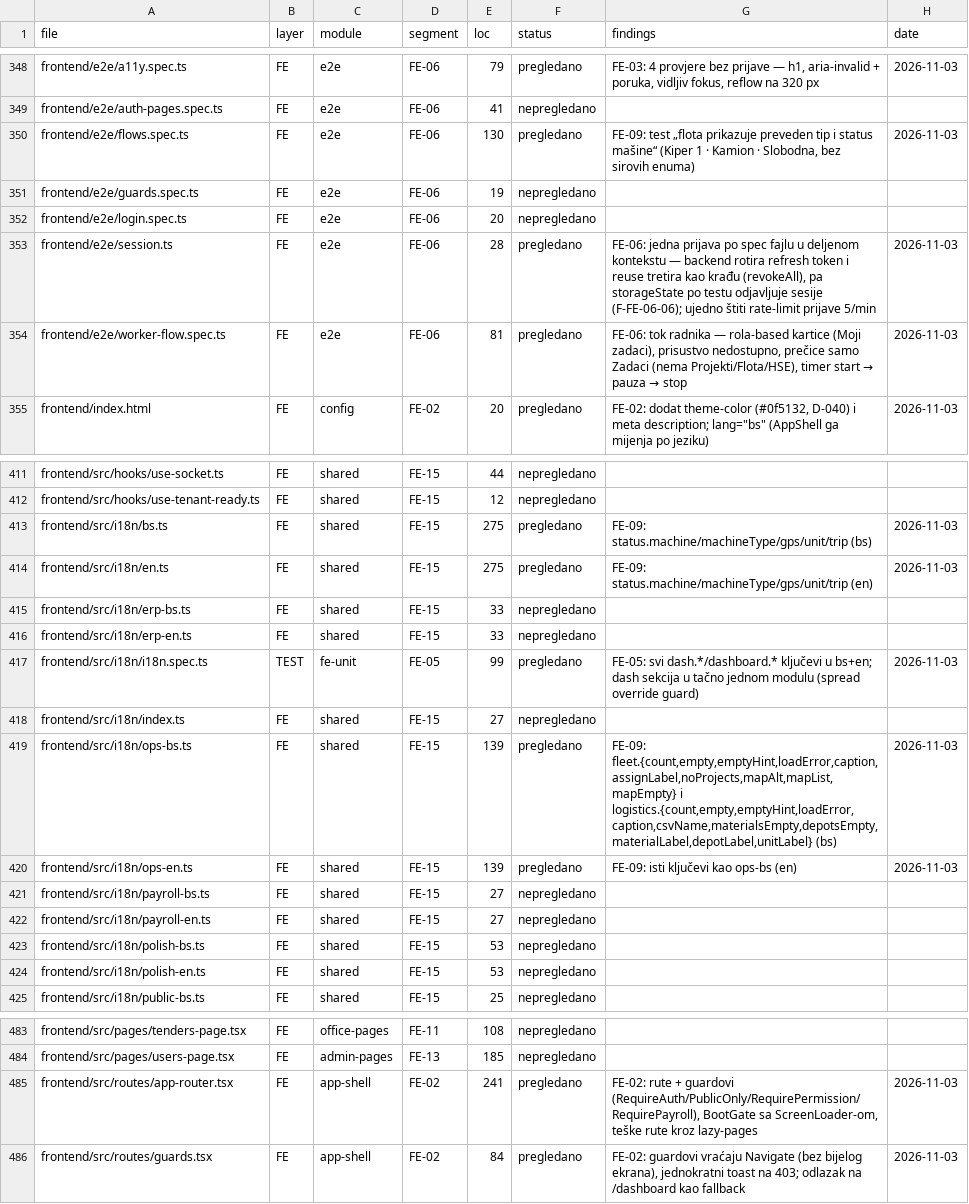
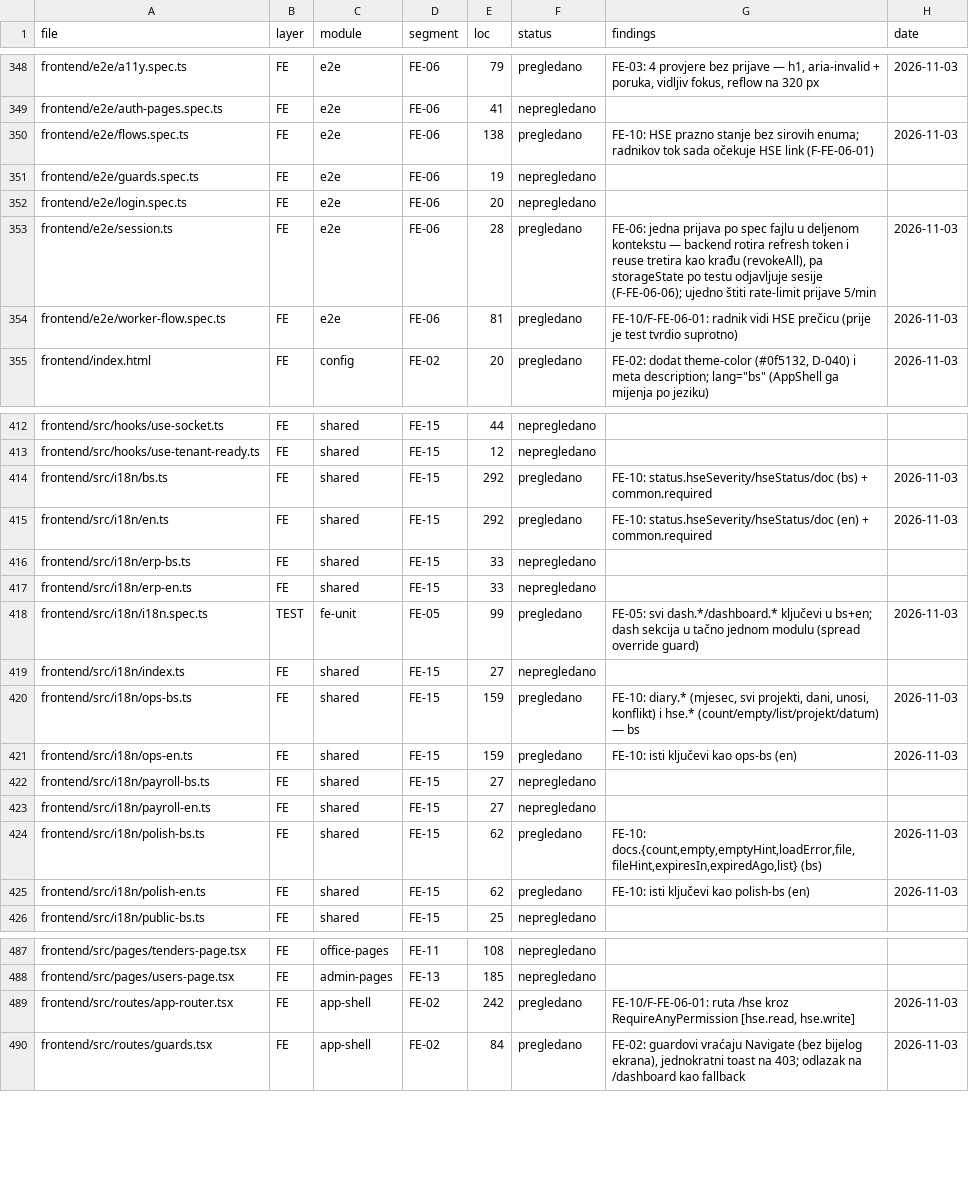
Before and after one commit to mudzy992/gradix, a CSV file: AUDIT/COVERAGE_MATRIX.csv, drawn as a sheet; only a part is shown, gaps mark what is left out; the diff covers the shown part only.

Commit message:
feat(fe): FE-10 — dnevnik, HSE i dokumenti: stanje roka, prava na akcije, pristupačan kalendar (D-048)
Riješen i nosivi nalaz F-FE-06-01 (frontend dio): /hse više nije vezan isključivo za hse.read —
navigacija i ruta traže hse.read ILI hse.write, jer backend (D-033) prijavljivaču vraća samo njegove
prijave (tuđe su 404).

- lib/labels.ts: hseSeverity (HIGH crveno), hseStatus (OPEN primarno, ACK/CLOSED neutralno),
  documentState/daysUntil/EXPIRY_WARN_DAYS (30/15/5, D-013)
- hse-page: preveden nivo i status sa tonom, „Potvrdi“/„Zatvori“ samo uz hse.write, skeleton +
  aria-busy, broj/prazno/greška + retry, htmlFor/id na svim poljima, poruka uz obavezan opis
- documents-page: stanje roka + „ističe za N d“, broj/prazno/greška + retry, skeleton, hint uz fajl
  (tipovi/10 MB), poruka kad fajl nedostaje
- diary-page: označen mjesec, izbor projekta sa labelom i opcijom „Svi projekti“, kalendar sa
  zaglavljem dana i offsetom, dan kao ćelija sa punim imenom (WCAG 2.4.4), stanja + lista unosa
- diary-conflict-sheet: datum u naslovu, „—“ za prazan tekst, onemogućene odluke uz role=alert kad
  detalji nemaju projekat/datum, dugme „Otkaži“
- navigation/app-router: anyPermission [hse.read, hse.write] za /hse
- i18n bs/en: status.{hseSeverity,hseStatus,doc}.*, common.required, diary.*, hse.*, docs.*
- testovi: 38 novih (ukupno 128), coverage ratchet +4 fajla, E2E +1 (HSE prazno stanje) → 23;
  jsdom stubovi za Radix Select
- AUDIT: FE-10 done (40/59), D-048, matrica, STATE

Co-authored-by: arena-agent <297053741+arena-agent@users.noreply.github.com>

```diff
--- a/AUDIT/COVERAGE_MATRIX.csv
+++ b/AUDIT/COVERAGE_MATRIX.csv
@@ -349,3 +349,3 @@ frontend/e2e/a11y.spec.ts,FE,e2e,FE-06,79,pregledano,"FE-03: 4 provjere bez prij
 frontend/e2e/auth-pages.spec.ts,FE,e2e,FE-06,41,nepregledano,,
-frontend/e2e/flows.spec.ts,FE,e2e,FE-06,130,pregledano,"FE-09: test „flota prikazuje preveden tip i status mašine“ (Kiper 1 · Kamion · Slobodna, bez sirovih enuma)",2026-11-03
+frontend/e2e/flows.spec.ts,FE,e2e,FE-06,138,pregledano,FE-10: HSE prazno stanje bez sirovih enuma; radnikov tok sada očekuje HSE link (F-FE-06-01),2026-11-03
 frontend/e2e/guards.spec.ts,FE,e2e,FE-06,19,nepregledano,,
@@ -353,3 +353,3 @@ frontend/e2e/login.spec.ts,FE,e2e,FE-06,20,nepregledano,,
 frontend/e2e/session.ts,FE,e2e,FE-06,28,pregledano,"FE-06: jedna prijava po spec fajlu u deljenom kontekstu — backend rotira refresh token i reuse tretira kao krađu (revokeAll), pa storageState po testu odjavljuje sesije (F-FE-06-06); ujedno štiti rate-limit prijave 5/min",2026-11-03
-frontend/e2e/worker-flow.spec.ts,FE,e2e,FE-06,81,pregledano,"FE-06: tok radnika — rola-based kartice (Moji zadaci), prisustvo nedostupno, prečice samo Zadaci (nema Projekti/Flota/HSE), timer start → pauza → stop",2026-11-03
+frontend/e2e/worker-flow.spec.ts,FE,e2e,FE-06,81,pregledano,FE-10/F-FE-06-01: radnik vidi HSE prečicu (prije je test tvrdio suprotno),2026-11-03
 frontend/index.html,FE,config,FE-02,20,pregledano,"FE-02: dodat theme-color (#0f5132, D-040) i meta description; lang=""bs"" (AppShell ga mijenja po jeziku)",2026-11-03
@@ -412,4 +413,4 @@ frontend/src/hooks/use-socket.ts,FE,shared,FE-15,44,nepregledano,,
 frontend/src/hooks/use-tenant-ready.ts,FE,shared,FE-15,12,nepregledano,,
-frontend/src/i18n/bs.ts,FE,shared,FE-15,275,pregledano,FE-09: status.machine/machineType/gps/unit/trip (bs),2026-11-03
-frontend/src/i18n/en.ts,FE,shared,FE-15,275,pregledano,FE-09: status.machine/machineType/gps/unit/trip (en),2026-11-03
+frontend/src/i18n/bs.ts,FE,shared,FE-15,292,pregledano,FE-10: status.hseSeverity/hseStatus/doc (bs) + common.required,2026-11-03
+frontend/src/i18n/en.ts,FE,shared,FE-15,292,pregledano,FE-10: status.hseSeverity/hseStatus/doc (en) + common.required,2026-11-03
 frontend/src/i18n/erp-bs.ts,FE,shared,FE-15,33,nepregledano,,
@@ -418,8 +419,8 @@ frontend/src/i18n/i18n.spec.ts,TEST,fe-unit,FE-05,99,pregledano,FE-05: svi dash.
 frontend/src/i18n/index.ts,FE,shared,FE-15,27,nepregledano,,
-frontend/src/i18n/ops-bs.ts,FE,shared,FE-15,139,pregledano,"FE-09: fleet.{count,empty,emptyHint,loadError,caption,assignLabel,noProjects,mapAlt,mapList,mapEmpty} i logistics.{count,empty,emptyHint,loadError,caption,csvName,materialsEmpty,depotsEmpty,materialLabel,depotLabel,unitLabel} (bs)",2026-11-03
-frontend/src/i18n/ops-en.ts,FE,shared,FE-15,139,pregledano,FE-09: isti ključevi kao ops-bs (en),2026-11-03
+frontend/src/i18n/ops-bs.ts,FE,shared,FE-15,159,pregledano,"FE-10: diary.* (mjesec, svi projekti, dani, unosi, konflikt) i hse.* (count/empty/list/projekt/datum) — bs",2026-11-03
+frontend/src/i18n/ops-en.ts,FE,shared,FE-15,159,pregledano,FE-10: isti ključevi kao ops-bs (en),2026-11-03
 frontend/src/i18n/payroll-bs.ts,FE,shared,FE-15,27,nepregledano,,
 frontend/src/i18n/payroll-en.ts,FE,shared,FE-15,27,nepregledano,,
-frontend/src/i18n/polish-bs.ts,FE,shared,FE-15,53,nepregledano,,
-frontend/src/i18n/polish-en.ts,FE,shared,FE-15,53,nepregledano,,
+frontend/src/i18n/polish-bs.ts,FE,shared,FE-15,62,pregledano,"FE-10: docs.{count,empty,emptyHint,loadError,file,fileHint,expiresIn,expiredAgo,list} (bs)",2026-11-03
+frontend/src/i18n/polish-en.ts,FE,shared,FE-15,62,pregledano,FE-10: isti ključevi kao polish-bs (en),2026-11-03
 frontend/src/i18n/public-bs.ts,FE,shared,FE-15,25,nepregledano,,
@@ -484,3 +488,3 @@ frontend/src/pages/tenders-page.tsx,FE,office-pages,FE-11,108,nepregledano,,
 frontend/src/pages/users-page.tsx,FE,admin-pages,FE-13,185,nepregledano,,
-frontend/src/routes/app-router.tsx,FE,app-shell,FE-02,241,pregledano,"FE-02: rute + guardovi (RequireAuth/PublicOnly/RequirePermission/RequirePayroll), BootGate sa ScreenLoader-om, teške rute kroz lazy-pages",2026-11-03
+frontend/src/routes/app-router.tsx,FE,app-shell,FE-02,242,pregledano,"FE-10/F-FE-06-01: ruta /hse kroz RequireAnyPermission [hse.read, hse.write]",2026-11-03
 frontend/src/routes/guards.tsx,FE,app-shell,FE-02,84,pregledano,"FE-02: guardovi vraćaju Navigate (bez bijelog ekrana), jednokratni toast na 403; odlazak na /dashboard kao fallback",2026-11-03
```
Also changed, not shown: 4 added rows and 24 edited cells elsewhere in this file, 28 other files.
